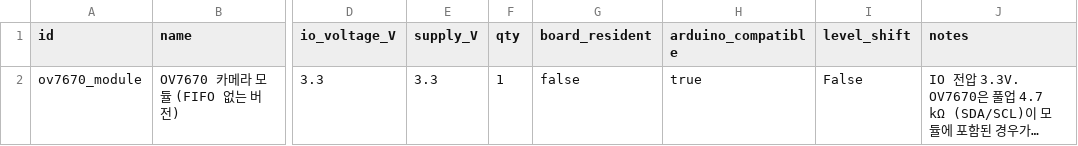
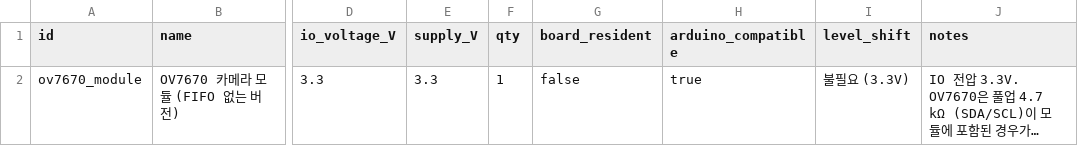
Before and after one commit to Yuul-Jung/fpga-soc-harness, a CSV file: docs/mmio-ov7670-sccb-capture/bom.csv, drawn as a sheet; only a part is shown, gaps mark what is left out; long unchanged cells end in …; the diff names each change by its address in the sheet, - before the commit and + after, or states it on an @@ line.

```diff
--- a/docs/mmio-ov7670-sccb-capture/bom.csv
+++ b/docs/mmio-ov7670-sccb-capture/bom.csv
-I2 (level_shift): False
+I2 (level_shift): 불필요 (3.3V)
```
Also changed, not shown: docs/mmio-i2s-tx-checker/bom.csv, 39 other files.
